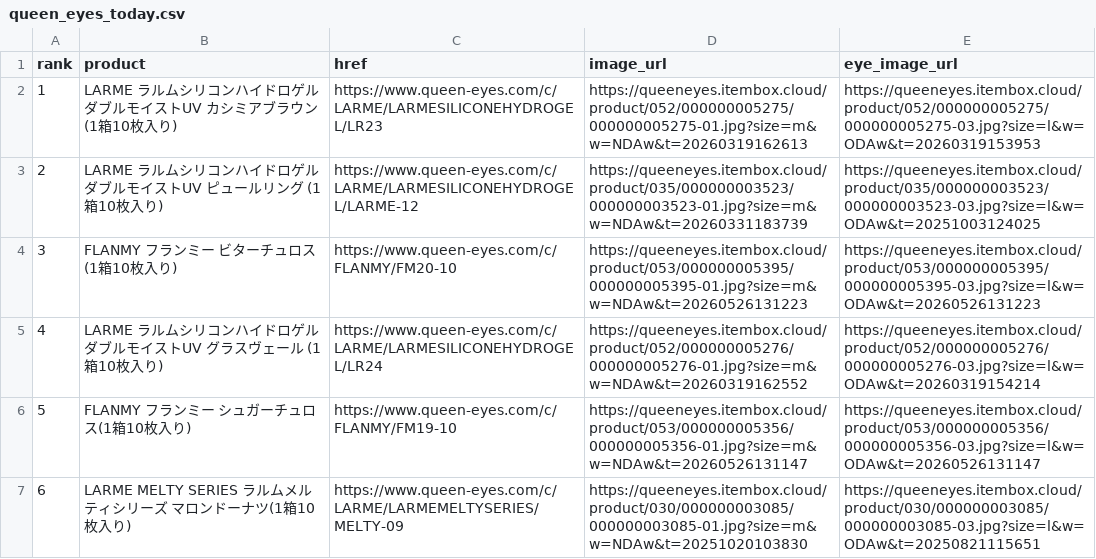
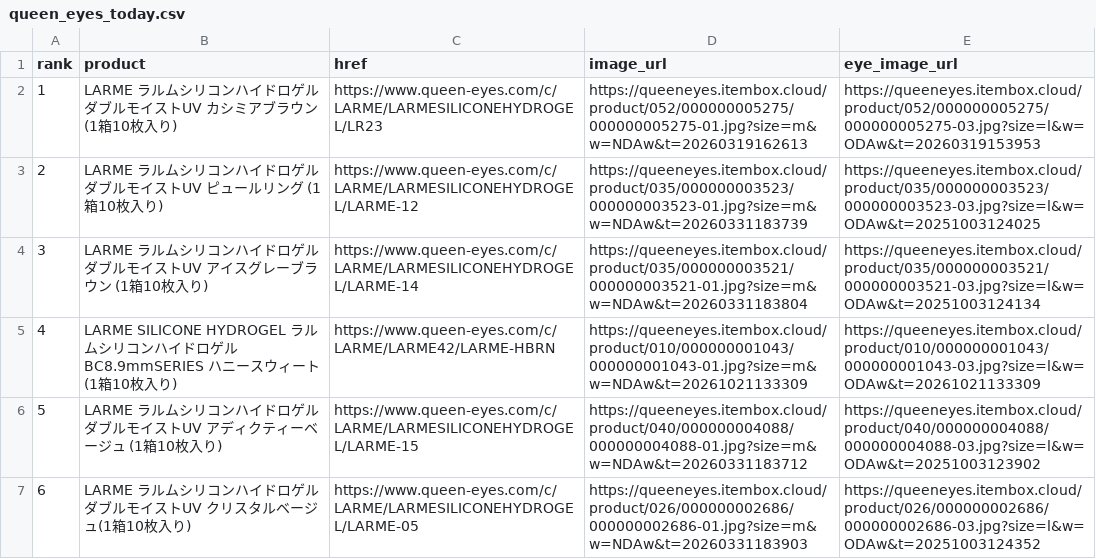
Before and after one commit to imsubin724-design/-, a CSV file: queen_eyes_today.csv, drawn as a sheet.

```diff
--- a/queen_eyes_today.csv
+++ b/queen_eyes_today.csv
@@ -3,5 +3,5 @@
 2,LARME ラルムシリコンハイドロゲルダブルモイストUV ピュールリング (1箱10枚入り),https://www.queen-eyes.com/c/LARME/LARMESILICONEHYDROGEL/LARME-12,https://queeneyes.itembox.cloud/product/035/000000003523/000000003523-01.jpg?size=m&w=NDAw&t=20260331183739,https://queeneyes.itembox.cloud/product/035/000000003523/000000003523-03.jpg?size=l&w=ODAw&t=20251003124025
-3,FLANMY フランミー ビターチュロス(1箱10枚入り),https://www.queen-eyes.com/c/FLANMY/FM20-10,https://queeneyes.itembox.cloud/product/053/000000005395/000000005395-01.jpg?size=m&w=NDAw&t=20260526131223,https://queeneyes.itembox.cloud/product/053/000000005395/000000005395-03.jpg?size=l&w=ODAw&t=20260526131223
-4,LARME ラルムシリコンハイドロゲルダブルモイストUV グラスヴェール (1箱10枚入り),https://www.queen-eyes.com/c/LARME/LARMESILICONEHYDROGEL/LR24,https://queeneyes.itembox.cloud/product/052/000000005276/000000005276-01.jpg?size=m&w=NDAw&t=20260319162552,https://queeneyes.itembox.cloud/product/052/000000005276/000000005276-03.jpg?size=l&w=ODAw&t=20260319154214
-5,FLANMY フランミー シュガーチュロス(1箱10枚入り),https://www.queen-eyes.com/c/FLANMY/FM19-10,https://queeneyes.itembox.cloud/product/053/000000005356/000000005356-01.jpg?size=m&w=NDAw&t=20260526131147,https://queeneyes.itembox.cloud/product/053/000000005356/000000005356-03.jpg?size=l&w=ODAw&t=20260526131147
-6,LARME MELTY SERIES ラルムメルティシリーズ マロンドーナツ(1箱10枚入り),https://www.queen-eyes.com/c/LARME/LARMEMELTYSERIES/MELTY-09,https://queeneyes.itembox.cloud/product/030/000000003085/000000003085-01.jpg?size=m&w=NDAw&t=20251020103830,https://queeneyes.itembox.cloud/product/030/000000003085/000000003085-03.jpg?size=l&w=ODAw&t=20250821115651
+3,LARME ラルムシリコンハイドロゲルダブルモイストUV アイスグレーブラウン (1箱10枚入り),https://www.queen-eyes.com/c/LARME/LARMESILICONEHYDROGEL/LARME-14,https://queeneyes.itembox.cloud/product/035/000000003521/000000003521-01.jpg?size=m&w=NDAw&t=20260331183804,https://queeneyes.itembox.cloud/product/035/000000003521/000000003521-03.jpg?size=l&w=ODAw&t=20251003124134
+4,LARME SILICONE HYDROGEL ラルムシリコンハイドロゲル BC8.9mmSERIES ハニースウィート(1箱10枚入り),https://www.queen-eyes.com/c/LARME/LARME42/LARME-HBRN,https://queeneyes.itembox.cloud/product/010/000000001043/000000001043-01.jpg?size=m&w=NDAw&t=20261021133309,https://queeneyes.itembox.cloud/product/010/000000001043/000000001043-03.jpg?size=l&w=ODAw&t=20261021133309
+5,LARME ラルムシリコンハイドロゲルダブルモイストUV アディクティーベージュ (1箱10枚入り),https://www.queen-eyes.com/c/LARME/LARMESILICONEHYDROGEL/LARME-15,https://queeneyes.itembox.cloud/product/040/000000004088/000000004088-01.jpg?size=m&w=NDAw&t=20260331183712,https://queeneyes.itembox.cloud/product/040/000000004088/000000004088-03.jpg?size=l&w=ODAw&t=20251003123902
+6,LARME ラルムシリコンハイドロゲルダブルモイストUV クリスタルベージュ(1箱10枚入り),https://www.queen-eyes.com/c/LARME/LARMESILICONEHYDROGEL/LARME-05,https://queeneyes.itembox.cloud/product/026/000000002686/000000002686-01.jpg?size=m&w=NDAw&t=20260331183903,https://queeneyes.itembox.cloud/product/026/000000002686/000000002686-03.jpg?size=l&w=ODAw&t=20251003124352
```
Also changed, not shown: today.csv, trend_history.csv, 6 other files.
